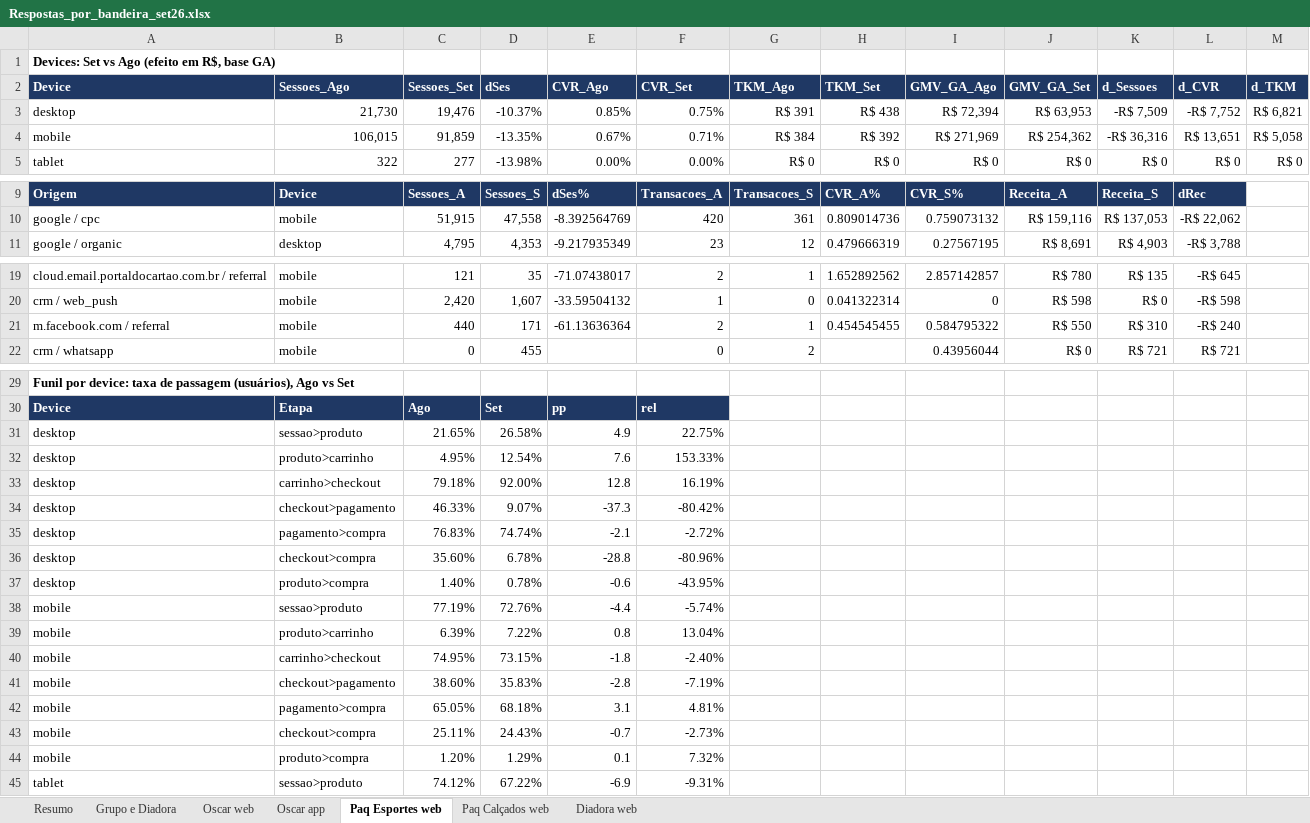
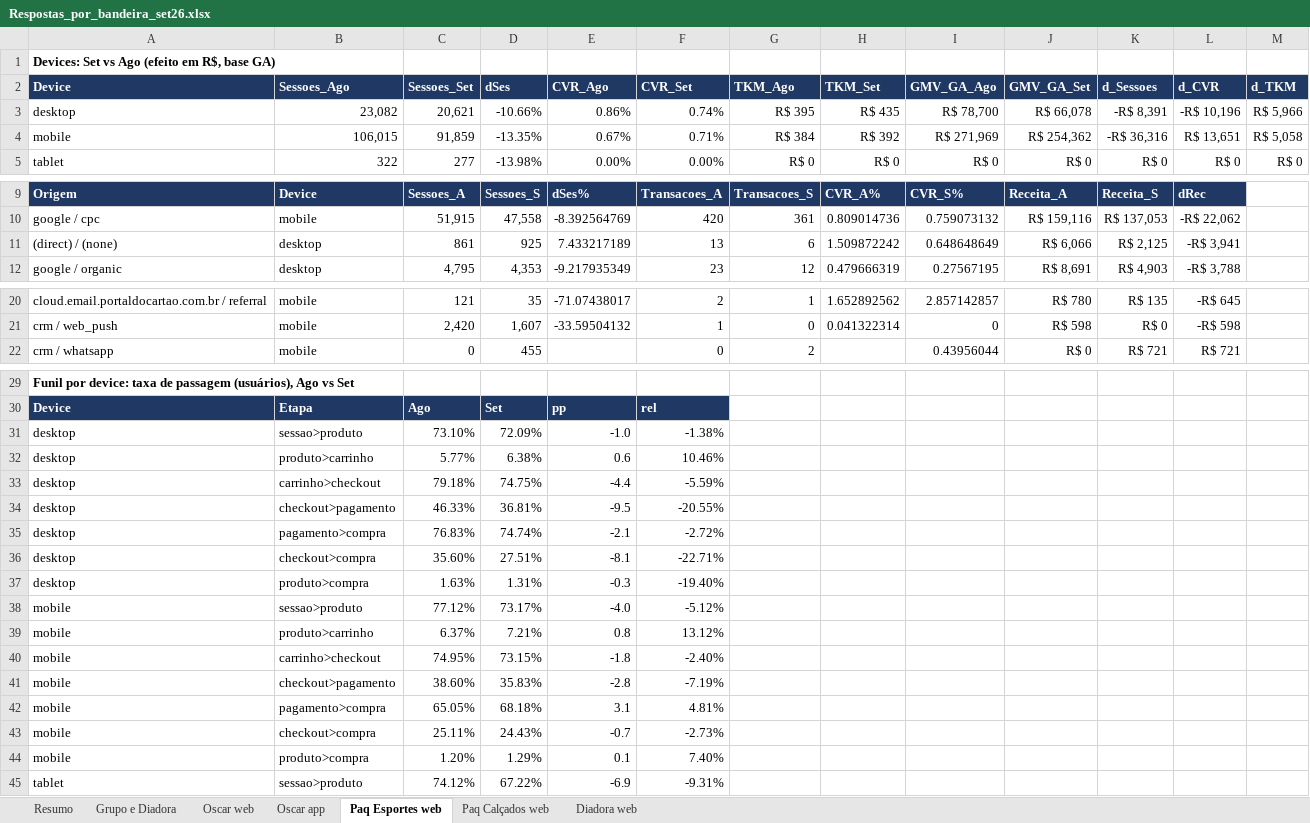
Before and after one commit to marianapereira-ctrl/repo, an Excel workbook: analise/Respostas_por_bandeira_set26.xlsx, sheet Paq Esportes web, drawn as a sheet; only a part is shown, gaps mark what is left out; values as stored, in another font and other column widths than the file's, no borders; removed rows and columns are numbered as before the commit, all else as after; the diff covers the shown part only; the diff names each change by its address in the sheet, - before the commit and + after, or states it on an @@ line.

```diff
--- a/analise/Respostas_por_bandeira_set26.xlsx (sheet Paq Esportes web)
+++ b/analise/Respostas_por_bandeira_set26.xlsx (sheet Paq Esportes web)
-row 3: desktop | 21,730 | 19,476 | -10.37% | 0.85% | 0.75% | R$ 391 | R$ 438 | R$ 72,394 | R$ 63,953 | -R$ 7,509 | -R$ 7,752 | R$ 6,821
+row 3: desktop | 23,082 | 20,621 | -10.66% | 0.86% | 0.74% | R$ 395 | R$ 435 | R$ 78,700 | R$ 66,078 | -R$ 8,391 | -R$ 10,196 | R$ 5,966
+row 11: (direct) / (none) | desktop | 861 | 925 | 7.433217189 | 13 | 6 | 1.509872242 | 0.648648649 | R$ 6,066 | R$ 2,125 | -R$ 3,941
-row 21: m.facebook.com / referral | mobile | 440 | 171 | -61.13636364 | 2 | 1 | 0.454545455 | 0.584795322 | R$ 550 | R$ 310 | -R$ 240
-row 31: desktop | sessao>produto | 21.65% | 26.58% | 4.9 | 22.75%
-row 32: desktop | produto>carrinho | 4.95% | 12.54% | 7.6 | 153.33%
+row 31: desktop | sessao>produto | 73.10% | 72.09% | -1.0 | -1.38%
+row 32: desktop | produto>carrinho | 5.77% | 6.38% | 0.6 | 10.46%
-D33 (dSes): 92.00%
+D33 (dSes): 74.75%
-E33 (CVR_Ago): 12.8
+E33 (CVR_Ago): -4.4
-F33 (CVR_Set): 16.19%
+F33 (CVR_Set): -5.59%
-D34 (dSes): 9.07%
+D34 (dSes): 36.81%
-E34 (CVR_Ago): -37.3
+E34 (CVR_Ago): -9.5
-F34 (CVR_Set): -80.42%
+F34 (CVR_Set): -20.55%
-D36 (dSes): 6.78%
+D36 (dSes): 27.51%
-E36 (CVR_Ago): -28.8
+E36 (CVR_Ago): -8.1
-F36 (CVR_Set): -80.96%
+F36 (CVR_Set): -22.71%
-row 37: desktop | produto>compra | 1.40% | 0.78% | -0.6 | -43.95%
-row 38: mobile | sessao>produto | 77.19% | 72.76% | -4.4 | -5.74%
-row 39: mobile | produto>carrinho | 6.39% | 7.22% | 0.8 | 13.04%
+row 37: desktop | produto>compra | 1.63% | 1.31% | -0.3 | -19.40%
+row 38: mobile | sessao>produto | 77.12% | 73.17% | -4.0 | -5.12%
+row 39: mobile | produto>carrinho | 6.37% | 7.21% | 0.8 | 13.12%
-F44 (CVR_Set): 7.32%
+F44 (CVR_Set): 7.40%
```
Also changed, not shown: 3 added rows, 3 removed rows and 8 edited cells elsewhere in this sheet, sheet Resumo, sheet Grupo e Diadora.
